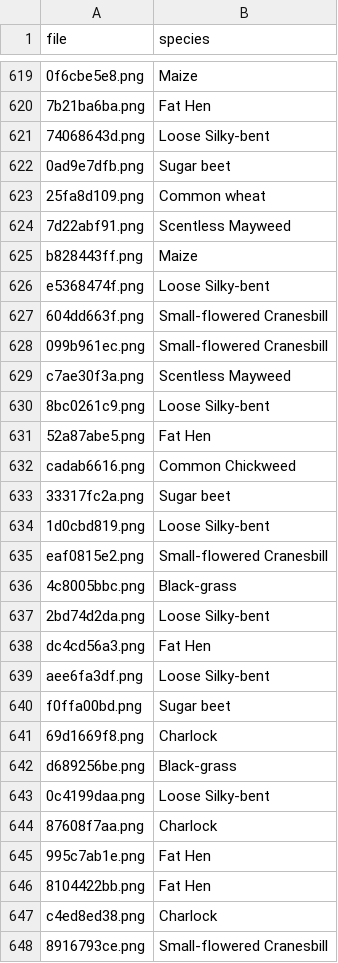
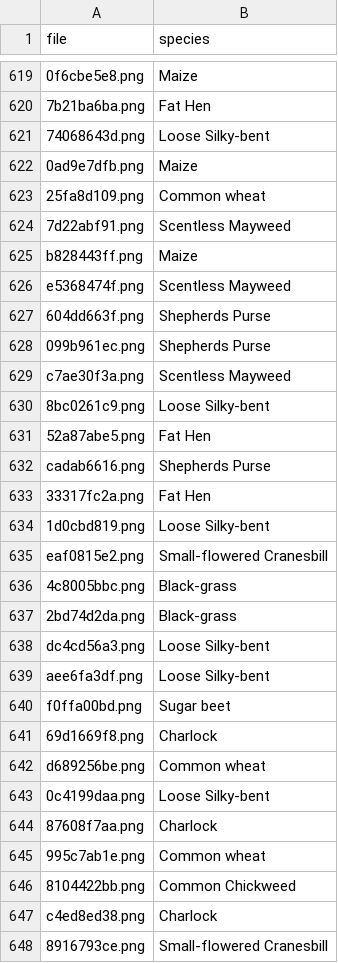
Before and after one commit to ordinary9843/plant-seedling-classification, a CSV file: results/submission.csv, drawn as a sheet; only a part is shown, gaps mark what is left out; the diff covers the shown part only; the diff names each change by its address in the sheet, - before the commit and + after, or states it on an @@ line.

Commit message:
feat: update submission

```diff
--- a/results/submission.csv
+++ b/results/submission.csv
-B622 (species): Sugar beet
+B622 (species): Maize
-B626 (species): Loose Silky-bent
+B626 (species): Scentless Mayweed
-B627:B628 (species): Small-flowered Cranesbill
+B627:B628 (species): Shepherds Purse
-B632 (species): Common Chickweed
+B632 (species): Shepherds Purse
-B633 (species): Sugar beet
+B633 (species): Fat Hen
-B637 (species): Loose Silky-bent
+B637 (species): Black-grass
-B638 (species): Fat Hen
+B638 (species): Loose Silky-bent
-B642 (species): Black-grass
+B642 (species): Common wheat
-B645 (species): Fat Hen
+B645 (species): Common wheat
-B646 (species): Fat Hen
+B646 (species): Common Chickweed
```
Also changed, not shown: 105 edited cells elsewhere in this file, 8 other files.
